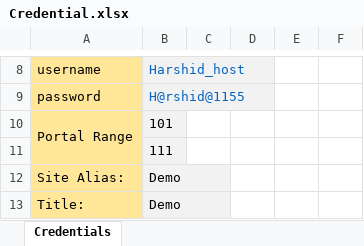
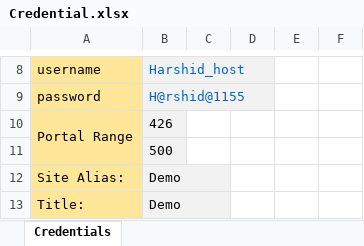
Before and after one commit to Hiral2129/BSB1, an Excel workbook: Resources/Credential.xlsx, sheet Credentials, drawn as a sheet; only a part is shown, gaps mark what is left out; values as stored, in another font and other column widths than the file's, no borders; the diff names each change by its address in the sheet, - before the commit and + after, or states it on an @@ line.

```diff
--- a/Resources/Credential.xlsx (sheet Credentials)
+++ b/Resources/Credential.xlsx (sheet Credentials)
-B10: 101
+B10: 426
-B11: 111
+B11: 500
```
Also changed, not shown: 5 other files.
